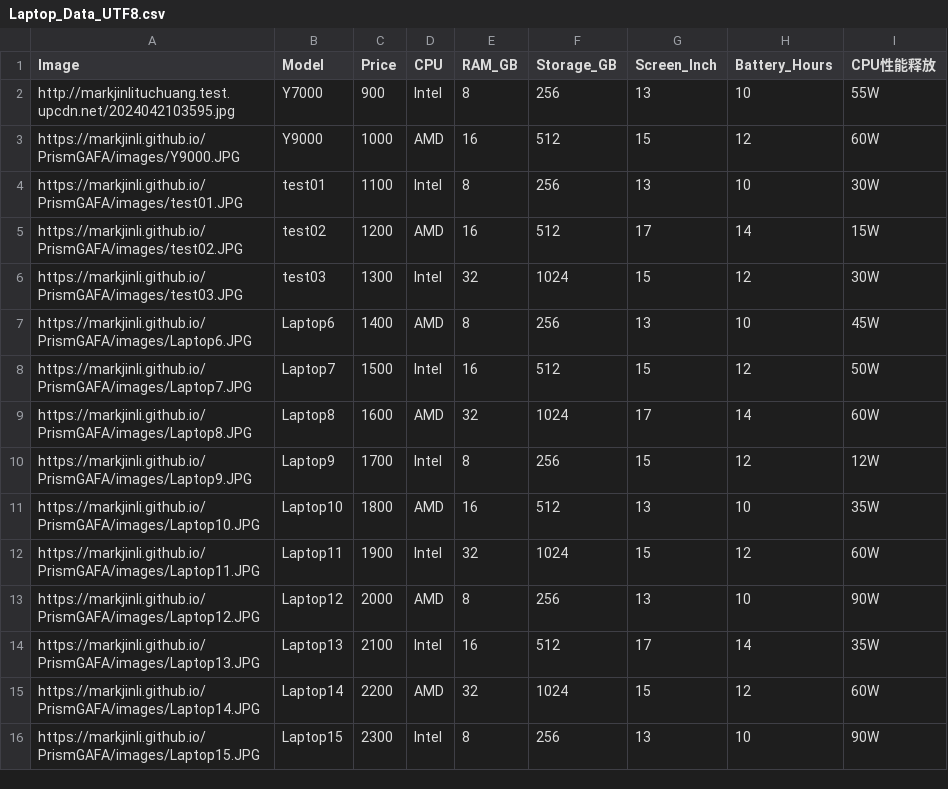
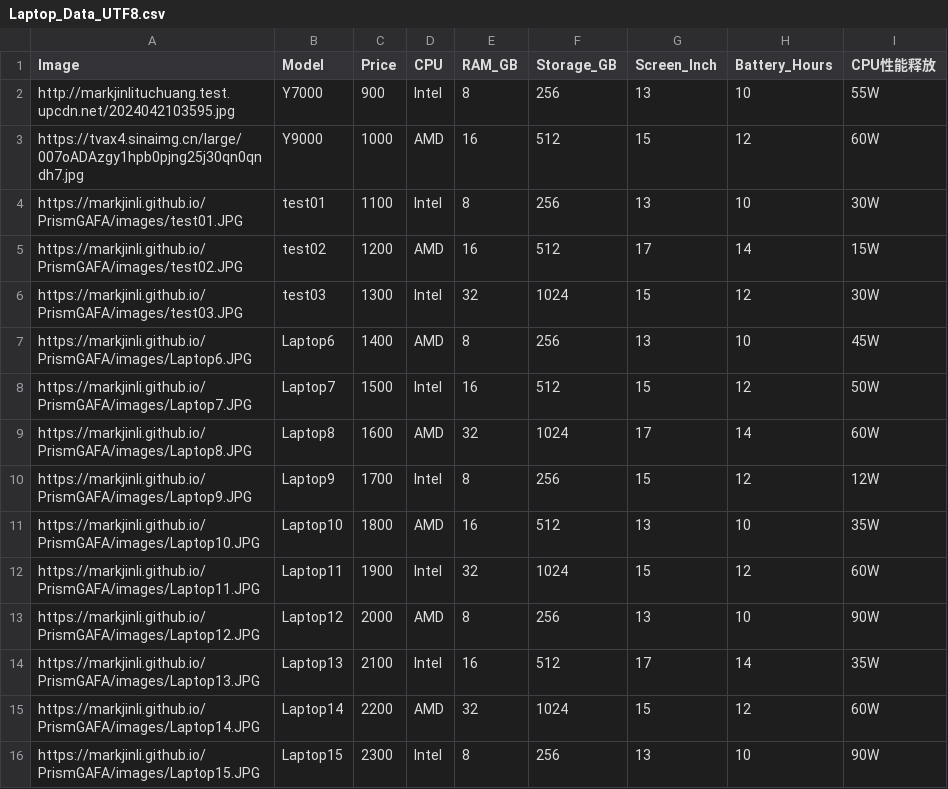
Before and after one commit to Markjinli/PrismGAFA, a CSV file: Laptop_Data_UTF8.csv, drawn as a sheet.

Commit message:
更新微博图床

```diff
--- a/Laptop_Data_UTF8.csv
+++ b/Laptop_Data_UTF8.csv
@@ -2,3 +2,3 @@ Image,Model,Price,CPU,RAM_GB,Storage_GB,Screen_Inch,Battery_Hours,CPU性能释
 http://markjinlituchuang.test.upcdn.net/2024042103595.jpg,Y7000,900,Intel,8,256,13,10,55W
-https://markjinli.github.io/PrismGAFA/images/Y9000.JPG,Y9000,1000,AMD,16,512,15,12,60W
+https://tvax4.sinaimg.cn/large/007oADAzgy1hpb0pjng25j30qn0qndh7.jpg,Y9000,1000,AMD,16,512,15,12,60W
 https://markjinli.github.io/PrismGAFA/images/test01.JPG,test01,1100,Intel,8,256,13,10,30W
```
